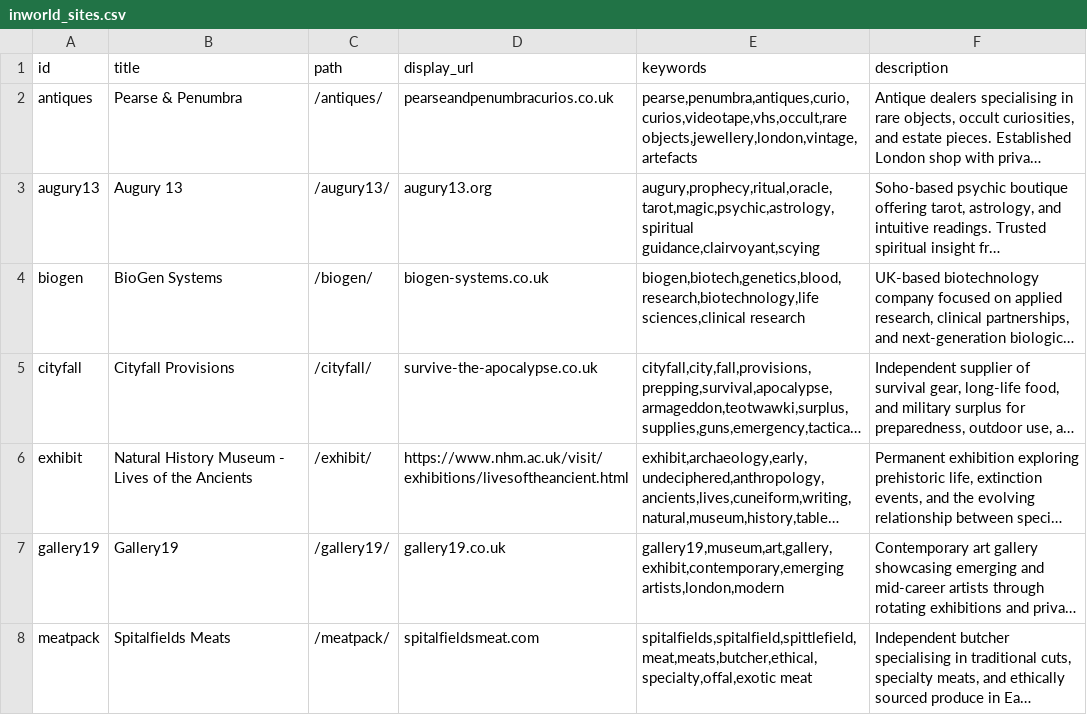
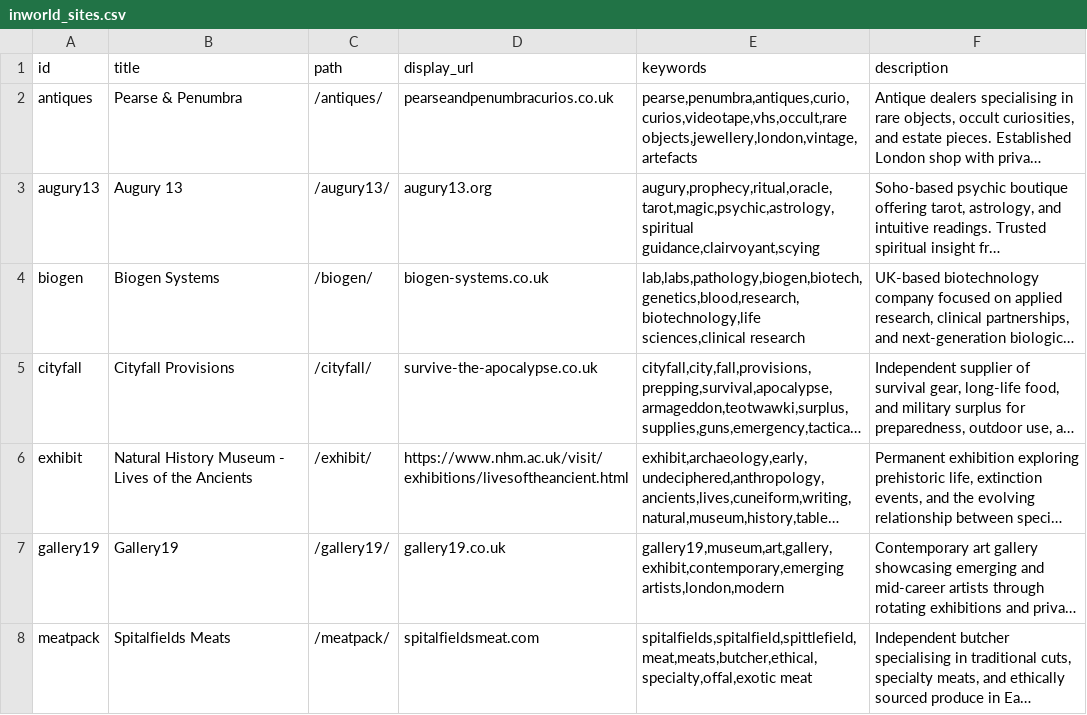
Before and after one commit to sipavitt/Schrecknet_websites, a CSV file: findr/inworld_sites.csv, drawn as a sheet; only a part is shown; long unchanged cells end in …; the diff names each change by its address in the sheet, - before the commit and + after, or states it on an @@ line.

Commit message:
Update inworld_sites.csv

```diff
--- a/findr/inworld_sites.csv
+++ b/findr/inworld_sites.csv
-B4 (title): BioGen Systems
+B4 (title): Biogen Systems
-E4 (keywords): biogen,biotech,genetics,blood,research,biotechnology,life sciences,clinical research
+E4 (keywords): lab,labs,pathology,biogen,biotech,genetics,blood,research,biotechnology,life sciences,clinical research
```
